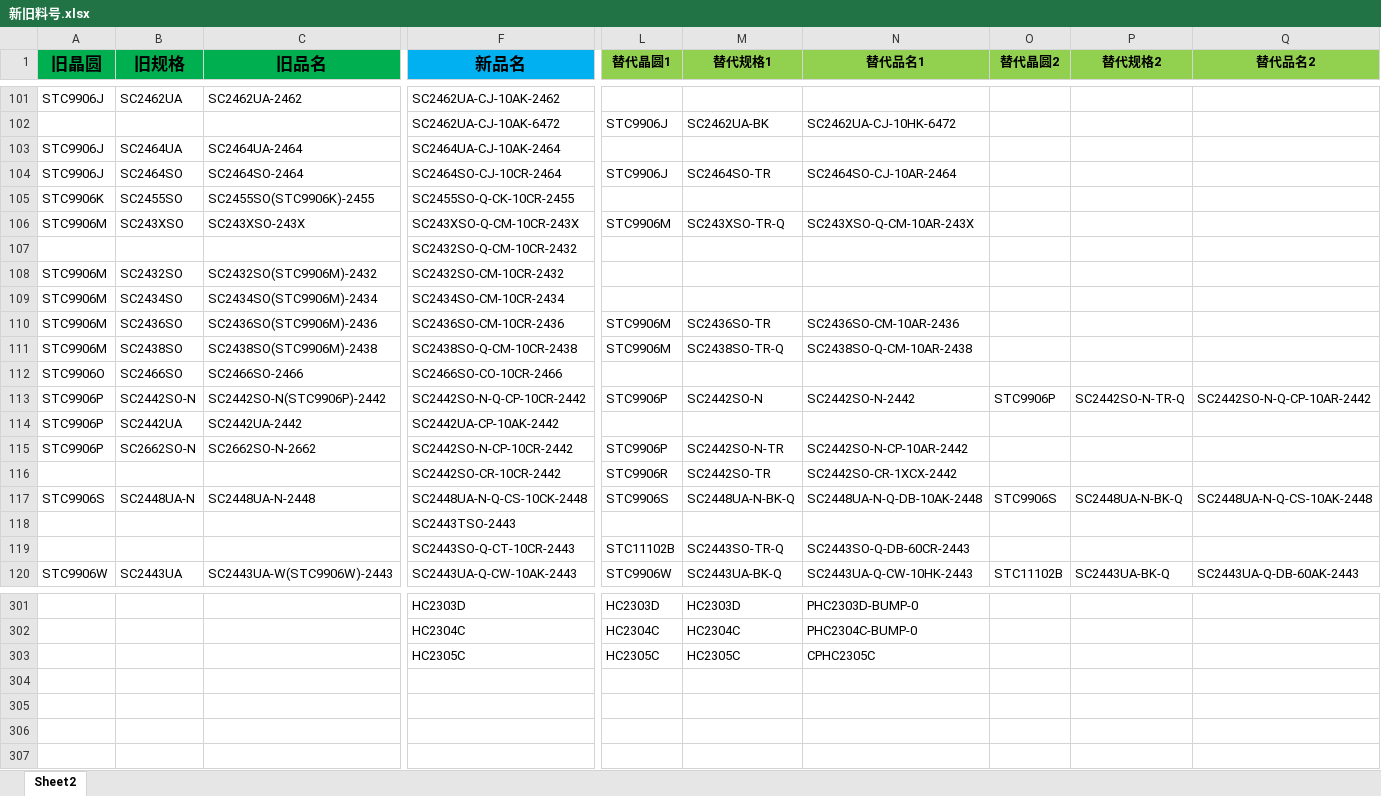
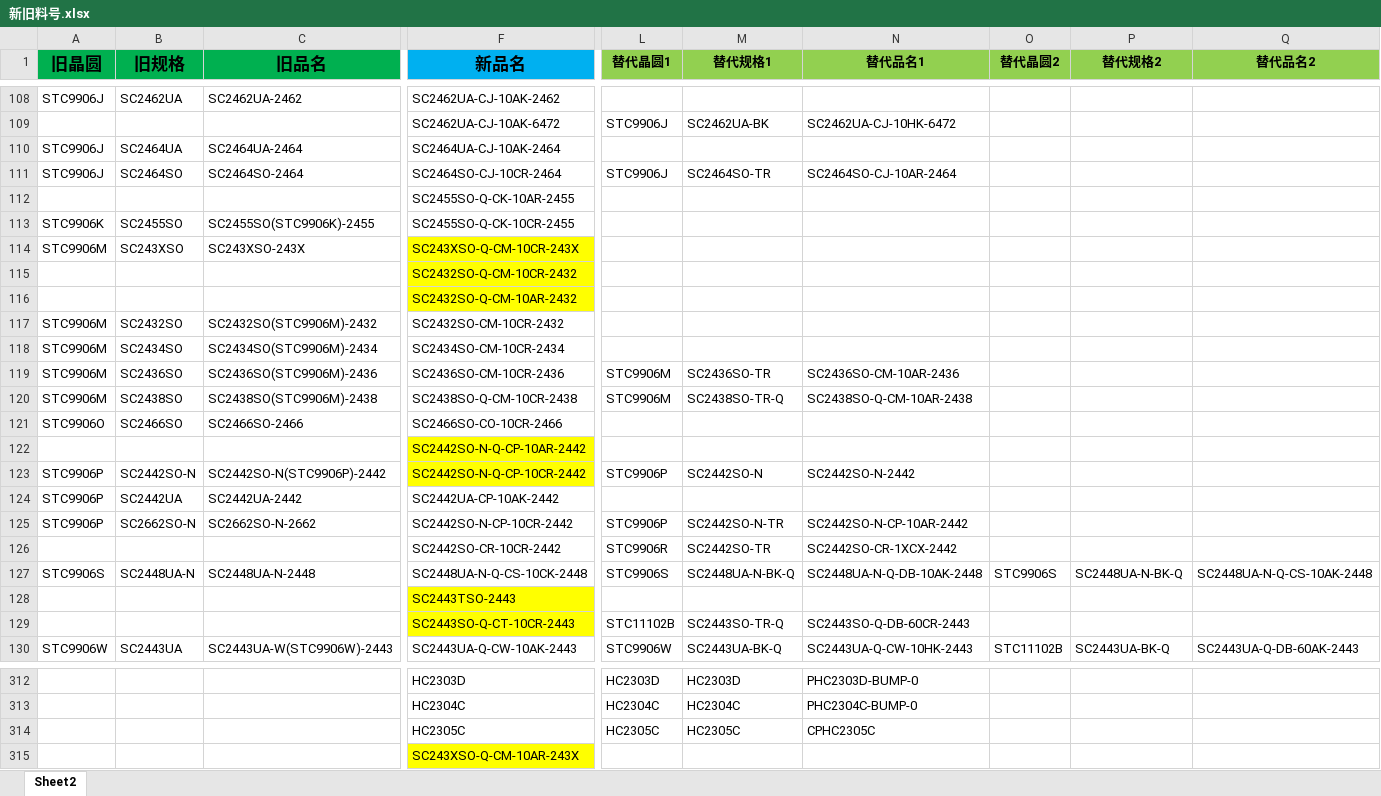
Before and after one commit to TTTriste06/operation_planning-, an Excel workbook: 新旧料号.xlsx, sheet Sheet2, drawn as a sheet; only a part is shown, gaps mark what is left out; values as stored, in another font and other column widths than the file's, no borders; conditional formats not drawn; addresses are those after the commit; rows hold the shown columns only; the diff covers the shown part only; the diff names each change by its address in the sheet, - before the commit and + after, or states it on an @@ line.

```diff
--- a/新旧料号.xlsx (sheet Sheet2)
+++ b/新旧料号.xlsx (sheet Sheet2)
+row 112:  |  |  | SC2455SO-Q-CK-10AR-2455
-F114:F115 fill: none
+F114:F115 fill: #FFFF00
-L114 (替代晶圆1): STC9906M
+L114 (替代晶圆1): (empty)
-M114 (替代规格1): SC243XSO-TR-Q
+M114 (替代规格1): (empty)
-N114 (替代品名1): SC243XSO-Q-CM-10AR-243X
+N114 (替代品名1): (empty)
+row 116:  |  |  | SC2432SO-Q-CM-10AR-2432
+row 122:  |  |  | SC2442SO-N-Q-CP-10AR-2442
-F123 fill: none
+F123 fill: #FFFF00
-O123 (替代晶圆2): STC9906P
+O123 (替代晶圆2): (empty)
-P123 (替代规格2): SC2442SO-N-TR-Q
+P123 (替代规格2): (empty)
-Q123 (替代品名2): SC2442SO-N-Q-CP-10AR-2442
+Q123 (替代品名2): (empty)
-F128:F129 fill: none
+F128:F129 fill: #FFFF00
+row 315:  |  |  | SC243XSO-Q-CM-10AR-243X
```
Also changed, not shown: 8 added rows, 9 edited cells and cell formats elsewhere in this sheet.
